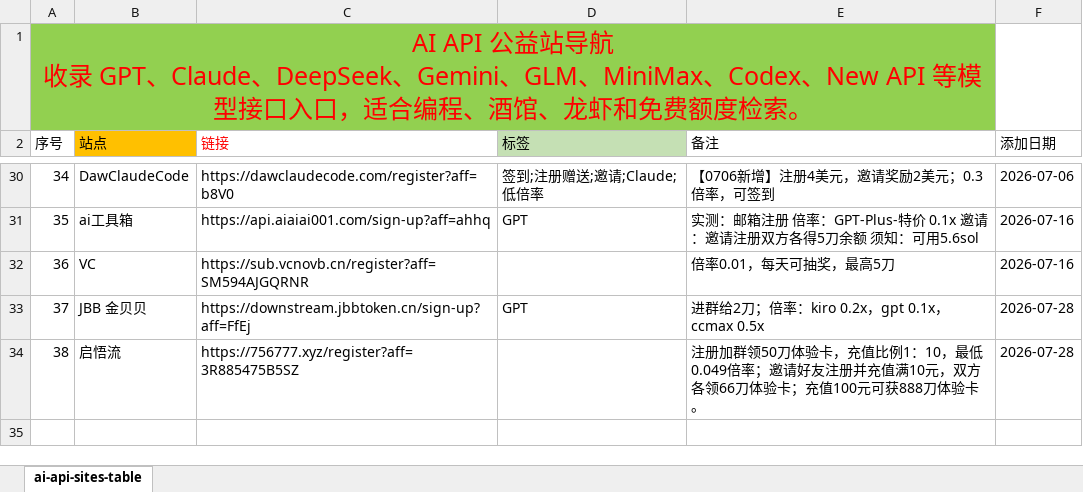
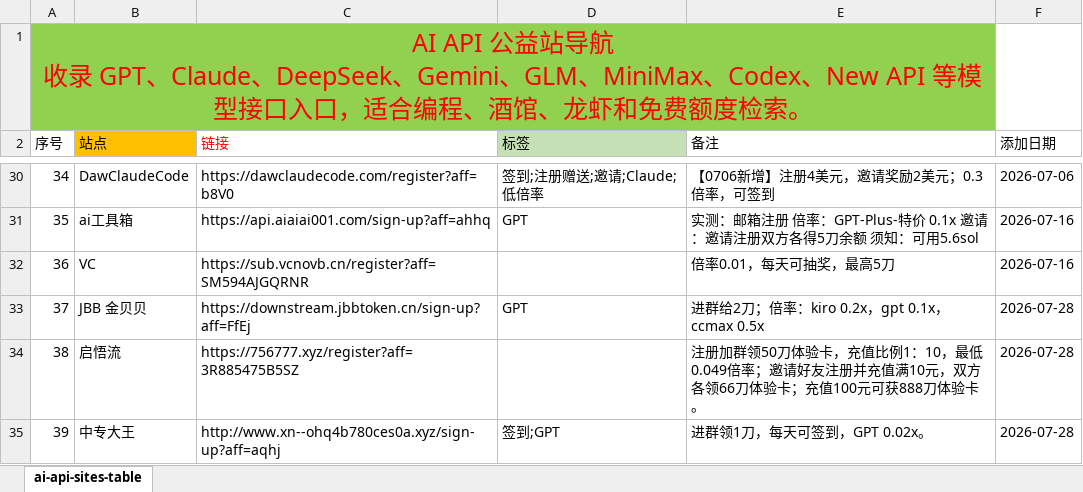
Before and after one commit to bubblevv/ai-api-gongyi-nav, an Excel workbook: ai-api-sites-table.xlsx, sheet ai-api-sites-table, drawn as a sheet; only a part is shown, gaps mark what is left out; values as stored, in another font and other column widths than the file's, no borders; the diff names each change by its address in the sheet, - before the commit and + after, or states it on an @@ line.

```diff
--- a/ai-api-sites-table.xlsx (sheet ai-api-sites-table)
+++ b/ai-api-sites-table.xlsx (sheet ai-api-sites-table)
+row 35: 39 | 中专大王 | http://www.xn--ohq4b780ces0a.xyz/sign-up?aff=aqhj | 签到;GPT | 进群领1刀，每天可签到，GPT 0.02x。 | 2026-07-28
```
Also changed, not shown: 8 other files.
